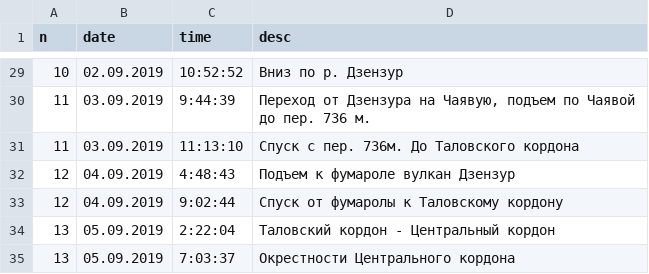
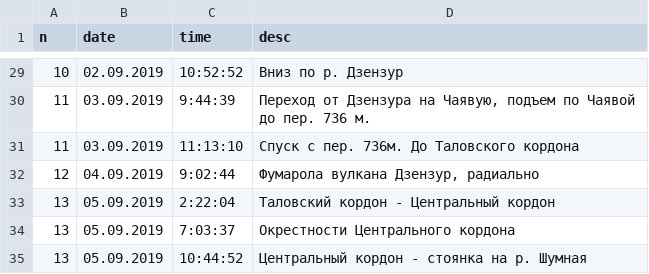
Before and after one commit to yubar/GPX4Report, a CSV file: Moving.csv, drawn as a sheet; only a part is shown, gaps mark what is left out; the shorter side is filled out with more unchanged rows.

Commit message:
Amend segment breaks

```diff
--- a/Moving.csv
+++ b/Moving.csv
@@ -31,4 +31,3 @@ n,date,time,desc
 11,03.09.2019,11:13:10,Спуск с пер. 736м. До Таловского кордона
-12,04.09.2019,4:48:43,Подъем к фумароле вулкан Дзензур
-12,04.09.2019,9:02:44,Спуск от фумаролы к Таловскому кордону
+12,04.09.2019,9:02:44,"Фумарола вулкана Дзензур, радиально"
 13,05.09.2019,2:22:04,Таловский кордон - Центральный кордон
```
